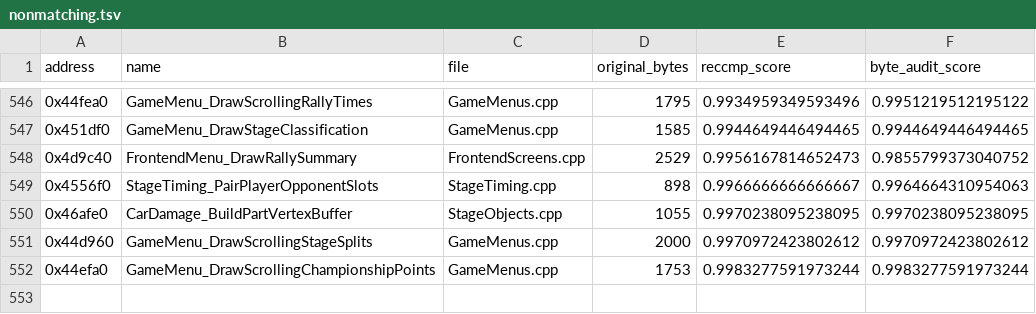
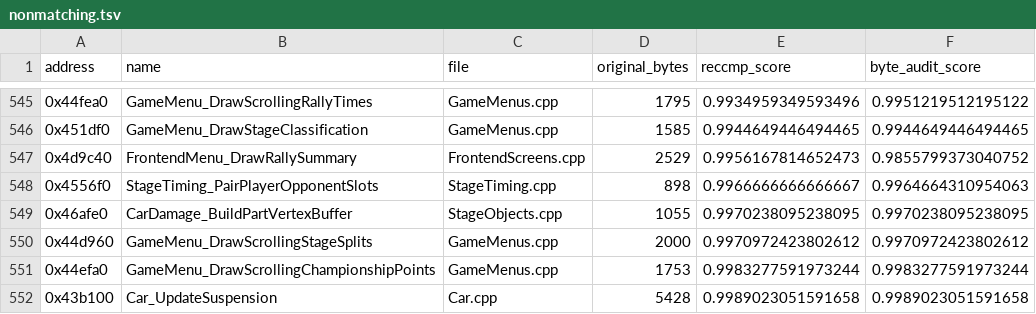
Before and after one commit to pablocpas/CMR2Decomp, a TSV file: CMR2PROGRESS/nonmatching.tsv, drawn as a sheet; only a part is shown, gaps mark what is left out; the diff covers the shown part only.

```diff
--- a/CMR2PROGRESS/nonmatching.tsv
+++ b/CMR2PROGRESS/nonmatching.tsv
@@ -552 +551,2 @@ address	name	file	original_bytes	reccmp_score	byte_audit_score
 0x44efa0	GameMenu_DrawScrollingChampionshipPoints	GameMenus.cpp	1753	0.9983277591973244	0.9983277591973244
+0x43b100	Car_UpdateSuspension	Car.cpp	5428	0.9989023051591658	0.9989023051591658
```
Also changed, not shown: 2 added rows and 3 removed rows elsewhere in this file, 9 other files.
